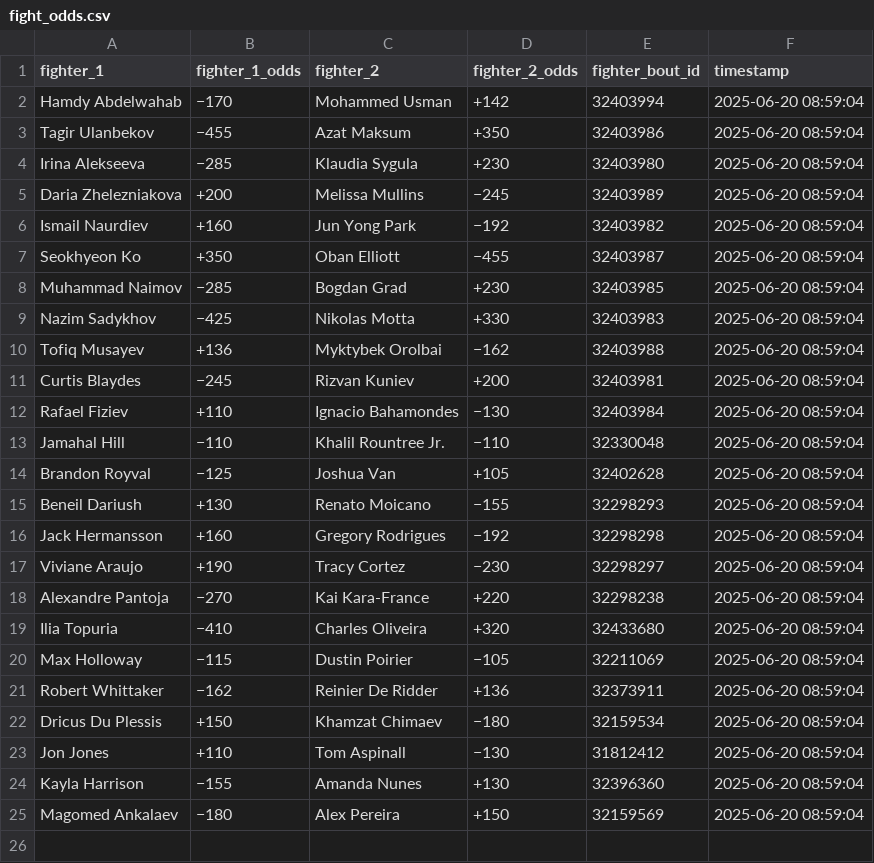
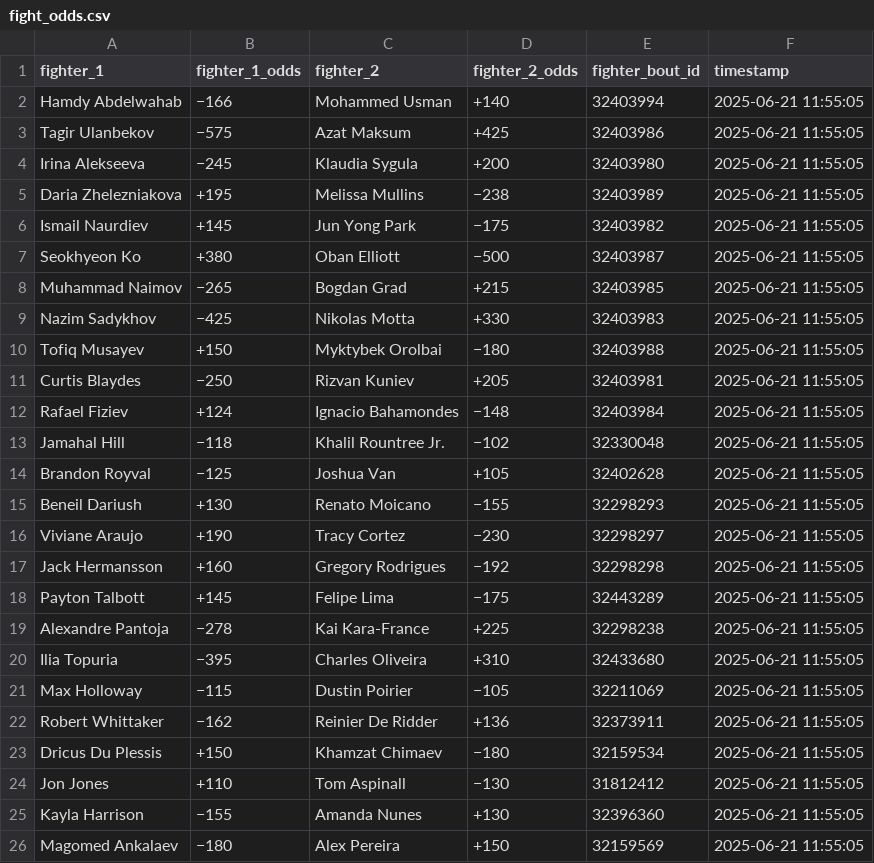
Before and after one commit to socialatm/draftkings, a CSV file: fight_odds.csv, drawn as a sheet.

```diff
--- a/fight_odds.csv
+++ b/fight_odds.csv
@@ -1,25 +1,26 @@
 fighter_1,fighter_1_odds,fighter_2,fighter_2_odds,fighter_bout_id,timestamp
-Hamdy Abdelwahab,−170,Mohammed Usman,+142,32403994,2025-06-20 08:59:04
-Tagir Ulanbekov,−455,Azat Maksum,+350,32403986,2025-06-20 08:59:04
-Irina Alekseeva,−285,Klaudia Sygula,+230,32403980,2025-06-20 08:59:04
-Daria Zhelezniakova,+200,Melissa Mullins,−245,32403989,2025-06-20 08:59:04
-Ismail Naurdiev,+160,Jun Yong Park,−192,32403982,2025-06-20 08:59:04
-Seokhyeon Ko,+350,Oban Elliott,−455,32403987,2025-06-20 08:59:04
-Muhammad Naimov,−285,Bogdan Grad,+230,32403985,2025-06-20 08:59:04
-Nazim Sadykhov,−425,Nikolas Motta,+330,32403983,2025-06-20 08:59:04
-Tofiq Musayev,+136,Myktybek Orolbai,−162,32403988,2025-06-20 08:59:04
-Curtis Blaydes,−245,Rizvan Kuniev,+200,32403981,2025-06-20 08:59:04
-Rafael Fiziev,+110,Ignacio Bahamondes,−130,32403984,2025-06-20 08:59:04
-Jamahal Hill,−110,Khalil Rountree Jr.,−110,32330048,2025-06-20 08:59:04
-Brandon Royval,−125,Joshua Van,+105,32402628,2025-06-20 08:59:04
-Beneil Dariush,+130,Renato Moicano,−155,32298293,2025-06-20 08:59:04
-Jack Hermansson,+160,Gregory Rodrigues,−192,32298298,2025-06-20 08:59:04
-Viviane Araujo,+190,Tracy Cortez,−230,32298297,2025-06-20 08:59:04
-Alexandre Pantoja,−270,Kai Kara-France,+220,32298238,2025-06-20 08:59:04
-Ilia Topuria,−410,Charles Oliveira,+320,32433680,2025-06-20 08:59:04
-Max Holloway,−115,Dustin Poirier,−105,32211069,2025-06-20 08:59:04
-Robert Whittaker,−162,Reinier De Ridder,+136,32373911,2025-06-20 08:59:04
-Dricus Du Plessis,+150,Khamzat Chimaev,−180,32159534,2025-06-20 08:59:04
-Jon Jones,+110,Tom Aspinall,−130,31812412,2025-06-20 08:59:04
-Kayla Harrison,−155,Amanda Nunes,+130,32396360,2025-06-20 08:59:04
-Magomed Ankalaev,−180,Alex Pereira,+150,32159569,2025-06-20 08:59:04
+Hamdy Abdelwahab,−166,Mohammed Usman,+140,32403994,2025-06-21 11:55:05
+Tagir Ulanbekov,−575,Azat Maksum,+425,32403986,2025-06-21 11:55:05
+Irina Alekseeva,−245,Klaudia Sygula,+200,32403980,2025-06-21 11:55:05
+Daria Zhelezniakova,+195,Melissa Mullins,−238,32403989,2025-06-21 11:55:05
+Ismail Naurdiev,+145,Jun Yong Park,−175,32403982,2025-06-21 11:55:05
+Seokhyeon Ko,+380,Oban Elliott,−500,32403987,2025-06-21 11:55:05
+Muhammad Naimov,−265,Bogdan Grad,+215,32403985,2025-06-21 11:55:05
+Nazim Sadykhov,−425,Nikolas Motta,+330,32403983,2025-06-21 11:55:05
+Tofiq Musayev,+150,Myktybek Orolbai,−180,32403988,2025-06-21 11:55:05
+Curtis Blaydes,−250,Rizvan Kuniev,+205,32403981,2025-06-21 11:55:05
+Rafael Fiziev,+124,Ignacio Bahamondes,−148,32403984,2025-06-21 11:55:05
+Jamahal Hill,−118,Khalil Rountree Jr.,−102,32330048,2025-06-21 11:55:05
+Brandon Royval,−125,Joshua Van,+105,32402628,2025-06-21 11:55:05
+Beneil Dariush,+130,Renato Moicano,−155,32298293,2025-06-21 11:55:05
+Viviane Araujo,+190,Tracy Cortez,−230,32298297,2025-06-21 11:55:05
+Jack Hermansson,+160,Gregory Rodrigues,−192,32298298,2025-06-21 11:55:05
+Payton Talbott,+145,Felipe Lima,−175,32443289,2025-06-21 11:55:05
+Alexandre Pantoja,−278,Kai Kara-France,+225,32298238,2025-06-21 11:55:05
+Ilia Topuria,−395,Charles Oliveira,+310,32433680,2025-06-21 11:55:05
+Max Holloway,−115,Dustin Poirier,−105,32211069,2025-06-21 11:55:05
+Robert Whittaker,−162,Reinier De Ridder,+136,32373911,2025-06-21 11:55:05
+Dricus Du Plessis,+150,Khamzat Chimaev,−180,32159534,2025-06-21 11:55:05
+Jon Jones,+110,Tom Aspinall,−130,31812412,2025-06-21 11:55:05
+Kayla Harrison,−155,Amanda Nunes,+130,32396360,2025-06-21 11:55:05
+Magomed Ankalaev,−180,Alex Pereira,+150,32159569,2025-06-21 11:55:05
```
Also changed, not shown: 1 other file.
